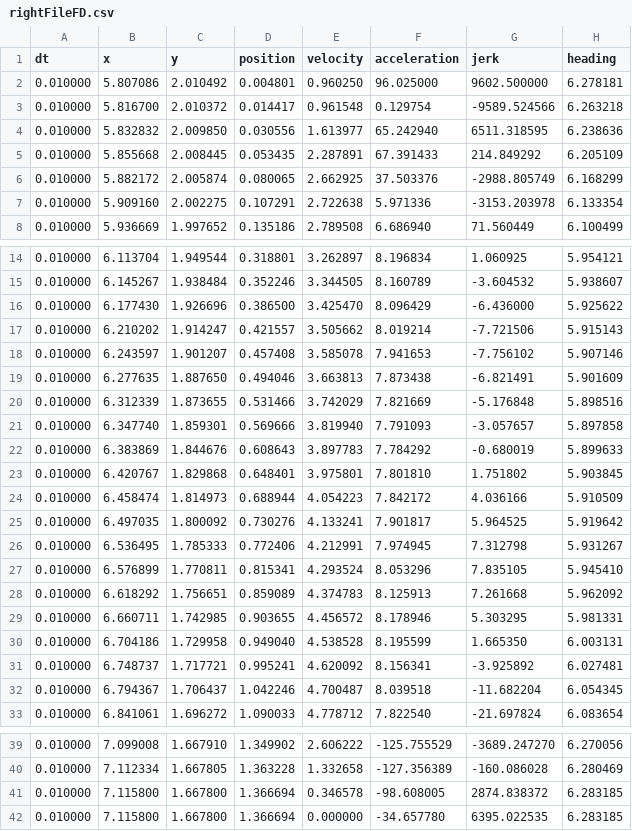
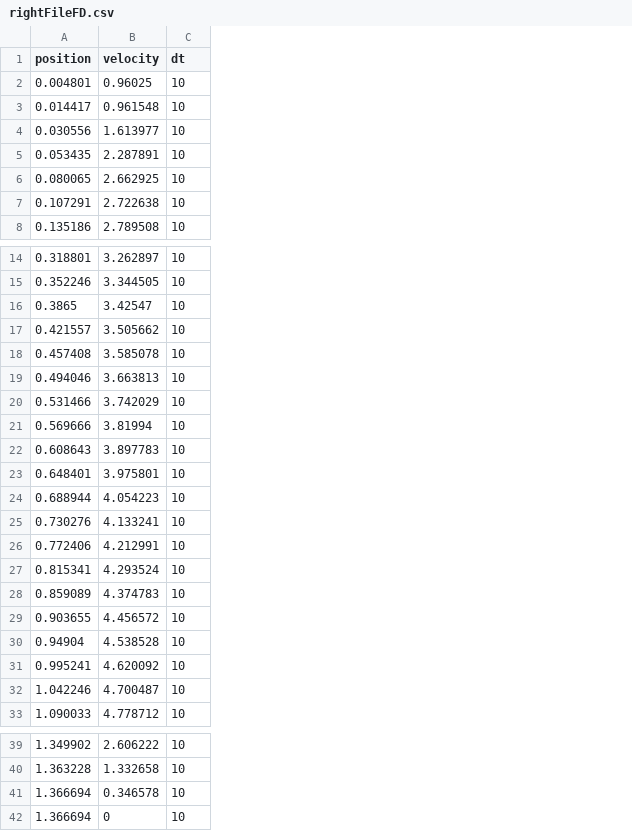
Before and after one commit to ASL-Robotics/Griffins-2018, a CSV file: Pathfinder/rightFileFD.csv, drawn as a sheet; only a part is shown, gaps mark what is left out; removed rows and columns are numbered as before the commit, all else as after; the diff names each change by its address in the sheet, - before the commit and + after, or states it on an @@ line.

```diff
--- a/Pathfinder/rightFileFD.csv
+++ b/Pathfinder/rightFileFD.csv
-column A (dt), rows 2-8: all 0.010000; rows 14-15: 0.010000 | 0.010000; rows 17-33: all 0.010000; rows 39-42: all 0.010000
-column B (x), rows 2-8: 5.807086 | 5.816700 | 5.832832 | 5.855668 | 5.882172 | 5.909160 | 5.936669; rows 14-15: 6.113704 | 6.145267; rows 17-33: 6.210202 | 6.243597 | 6.277635 | 6.312339 | 6.347740 | 6.383869 | 6.420767 | 6.458474 | 6.497035 | 6.536495 | 6.576899 | 6.618292 | 6.660711 | 6.704186 | 6.748737 | 6.794367 | 6.841061; rows 39-42: 7.099008 | 7.112334 | 7.115800 | 7.115800
-column C (y), rows 2-8: 2.010492 | 2.010372 | 2.009850 | 2.008445 | 2.005874 | 2.002275 | 1.997652; rows 14-15: 1.949544 | 1.938484; rows 17-33: 1.914247 | 1.901207 | 1.887650 | 1.873655 | 1.859301 | 1.844676 | 1.829868 | 1.814973 | 1.800092 | 1.785333 | 1.770811 | 1.756651 | 1.742985 | 1.729958 | 1.717721 | 1.706437 | 1.696272; rows 39-42: 1.667910 | 1.667805 | 1.667800 | 1.667800
-column F (acceleration), rows 2-8: 96.025000 | 0.129754 | 65.242940 | 67.391433 | 37.503376 | 5.971336 | 6.686940; rows 14-15: 8.196834 | 8.160789; rows 17-33: 8.019214 | 7.941653 | 7.873438 | 7.821669 | 7.791093 | 7.784292 | 7.801810 | 7.842172 | 7.901817 | 7.974945 | 8.053296 | 8.125913 | 8.178946 | 8.195599 | 8.156341 | 8.039518 | 7.822540; rows 39-42: -125.755529 | -127.356389 | -98.608005 | -34.657780
-column G (jerk), rows 2-8: 9602.500000 | -9589.524566 | 6511.318595 | 214.849292 | -2988.805749 | -3153.203978 | 71.560449; rows 14-15: 1.060925 | -3.604532; rows 17-33: -7.721506 | -7.756102 | -6.821491 | -5.176848 | -3.057657 | -0.680019 | 1.751802 | 4.036166 | 5.964525 | 7.312798 | 7.835105 | 7.261668 | 5.303295 | 1.665350 | -3.925892 | -11.682204 | -21.697824; rows 39-42: -3689.247270 | -160.086028 | 2874.838372 | 6395.022535
-column H (heading), rows 2-8: 6.278181 | 6.263218 | 6.238636 | 6.205109 | 6.168299 | 6.133354 | 6.100499; rows 14-15: 5.954121 | 5.938607; rows 17-33: 5.915143 | 5.907146 | 5.901609 | 5.898516 | 5.897858 | 5.899633 | 5.903845 | 5.910509 | 5.919642 | 5.931267 | 5.945410 | 5.962092 | 5.981331 | 6.003131 | 6.027481 | 6.054345 | 6.083654; rows 39-42: 6.270056 | 6.280469 | 6.283185 | 6.283185
+column C (dt), rows 2-8: all 10; rows 14-15: 10 | 10; rows 17-33: all 10; rows 39-42: all 10
-B2 (velocity): 0.960250
+B2 (velocity): 0.96025
-row 16: 0.010000 | 6.177430 | 1.926696 | 0.386500 | 3.425470 | 8.096429 | -6.436000 | 5.925622
+row 16: 0.3865 | 3.42547 | 10
-B21 (velocity): 3.819940
+B21 (velocity): 3.81994
-A30 (position): 0.949040
+A30 (position): 0.94904
-B42 (velocity): 0.000000
+B42 (velocity): 0
```
Also changed, not shown: Pathfinder/rightFileBD.csv, Pathfinder/rightFileCE.csv, 5 other files.
